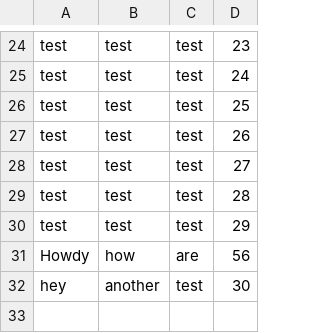
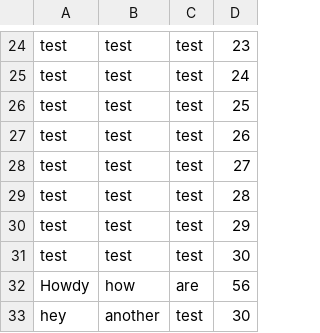
Before and after one commit to mbaron93/cs690project_learningtracker, a CSV file: SecondBrain.Test/bin/Debug/net8.0/TestFile.csv, drawn as a sheet; only a part is shown, gaps mark what is left out; the diff names each change by its address in the sheet, - before the commit and + after, or states it on an @@ line.

```diff
--- a/SecondBrain.Test/bin/Debug/net8.0/TestFile.csv
+++ b/SecondBrain.Test/bin/Debug/net8.0/TestFile.csv
+row 31: test | test | test | 30
```
Also changed, not shown: SecondBrain.Test/bin/Debug/net8.0/DataManagerTest.csv, 15 other files.
